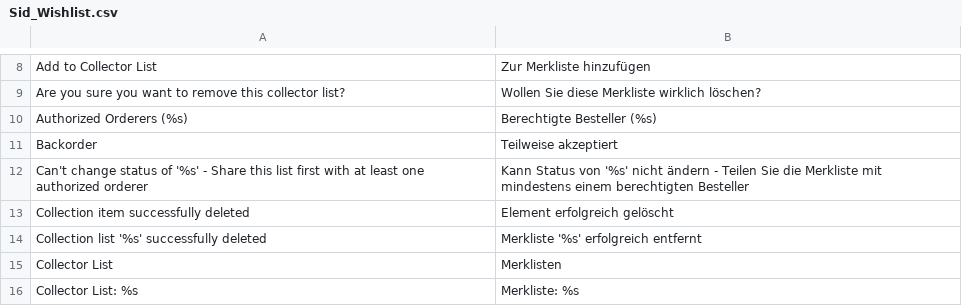
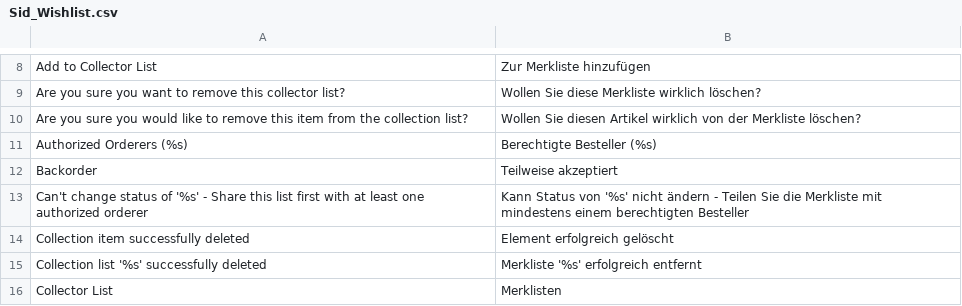
Before and after one commit to b3-it/magento-lts, a CSV file: app/locale/de_DE/Sid_Wishlist.csv, drawn as a sheet; only a part is shown, gaps mark what is left out; the shorter side is filled out with more unchanged rows; the diff names each change by its address in the sheet, - before the commit and + after, or states it on an @@ line.

Commit message:
*itw::ZV_FM-1153 Übersetzung

```diff
--- a/app/locale/de_DE/Sid_Wishlist.csv
+++ b/app/locale/de_DE/Sid_Wishlist.csv
+row 10: Are you sure you would like to remove this item from the collection list? | Wollen Sie diesen Artikel wirklich von der Merkliste löschen?
```
